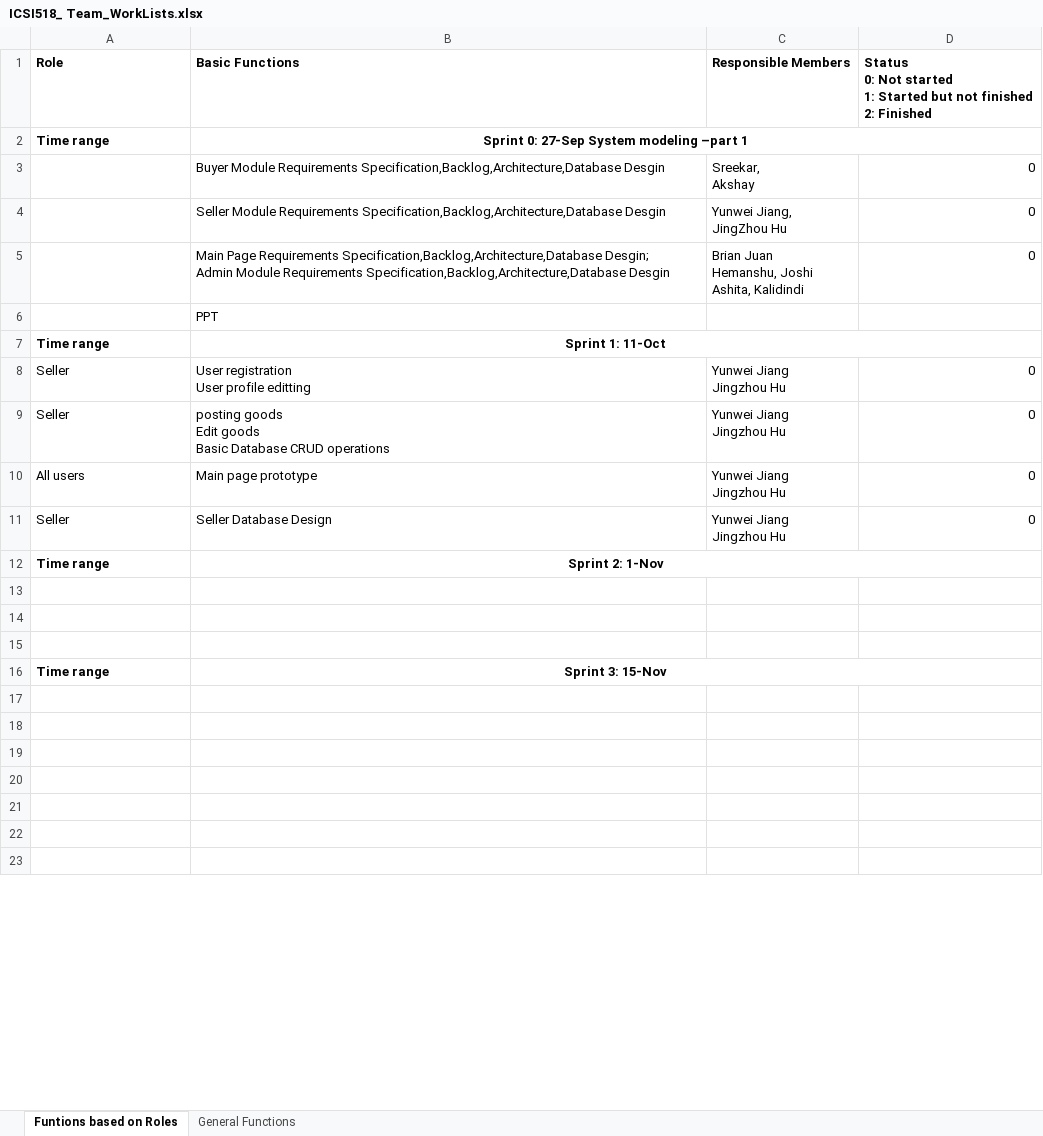
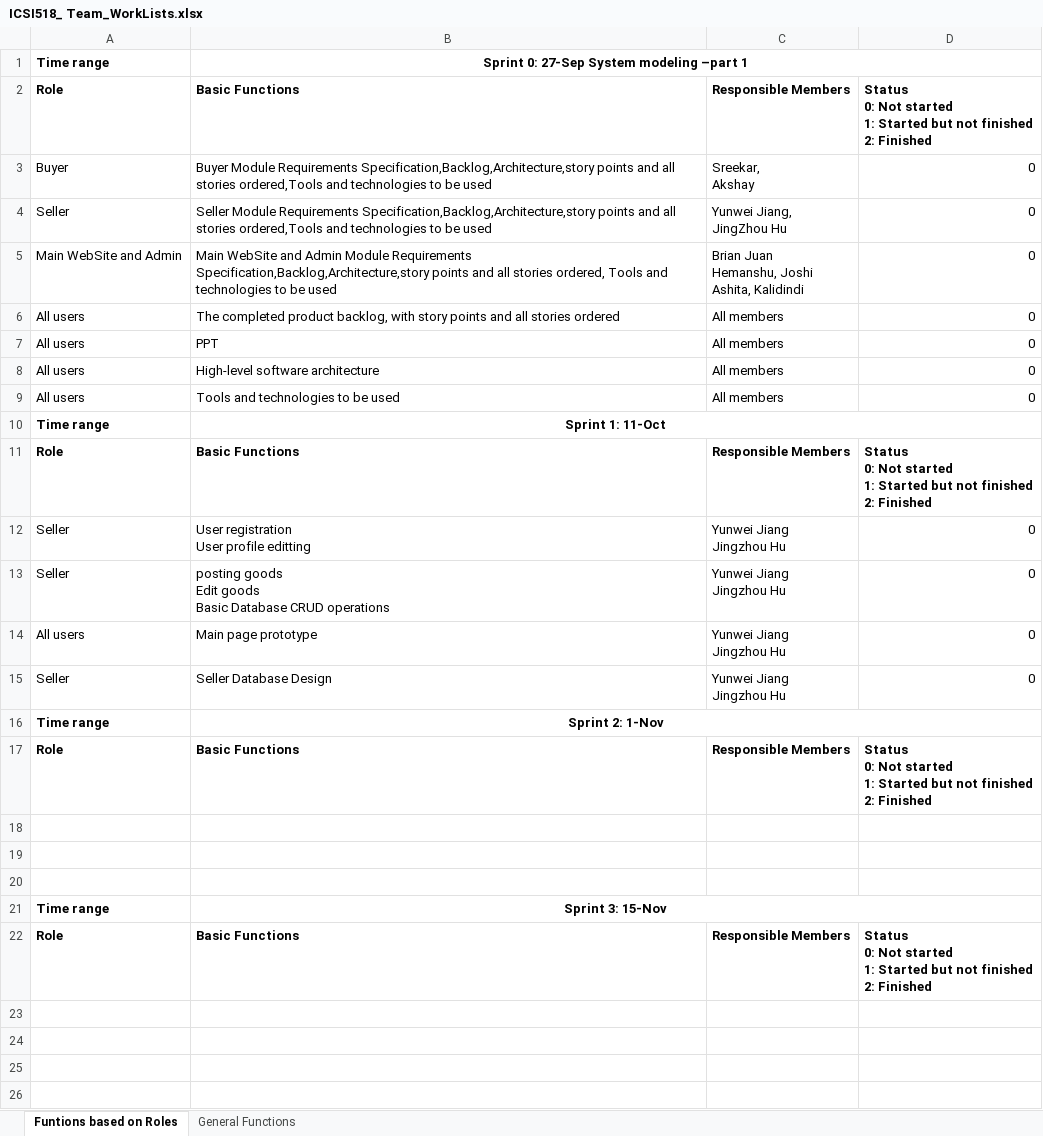
Before and after one commit to pjuan4603/StudentMart, an Excel workbook: Doc/ICSI518_ Team_WorkLists.xlsx, sheet Funtions based on Roles, drawn as a sheet; only a part is shown; the shorter side is filled out with more unchanged rows; values as stored, in another font and other column widths than the file's, no borders; removed rows and columns are numbered as before the commit, all else as after; ↵ is a line break in a cell; the diff covers the shown part only; the diff names each change by its address in the sheet, - before the commit and + after, or states it on an @@ line.

```diff
--- a/Doc/ICSI518_ Team_WorkLists.xlsx (sheet Funtions based on Roles)
+++ b/Doc/ICSI518_ Team_WorkLists.xlsx (sheet Funtions based on Roles)
@@ row 2 moved to row 1: Time range @@
-A3: (empty)
+A3: Buyer
-B3: …Module Requirements Specification,Backlog,Architecture,Database Desgin
+B3: …Module Requirements Specification,Backlog,Architecture,story points and all stories ordered,Tools and technologies to be used
-A4: (empty)
+A4: Seller
-B4: …Module Requirements Specification,Backlog,Architecture,Database Desgin
+B4: …Module Requirements Specification,Backlog,Architecture,story points and all stories ordered,Tools and technologies to be used
-A5: (empty)
+A5: Main WebSite and Admin
-B5: Main Page Requirements Specification,Backlog,Architecture,Database Desgin; ↵ Admin Module Requirements Specification,Backlog,Architecture,Database Desgin
+B5: Main WebSite and Admin Module Requirements Specification,Backlog,Architecture,story points and all stories ordered, Tools and technologies to be used
-row 6:  | PPT
+row 6: All users | The completed product backlog, with story points and all stories ordered | All members | 0
+row 7: All users | PPT | All members | 0
+row 8: All users | High-level software architecture | All members | 0
+row 9: All users | Tools and technologies to be used | All members | 0
+row 11: Role | Basic Functions | Responsible Members | Status ↵ 0: Not started ↵ 1: Started but not finished ↵ 2: Finished
+row 17: Role | Basic Functions | Responsible Members | Status ↵ 0: Not started ↵ 1: Started but not finished ↵ 2: Finished
-row 22: (empty)
+row 22: Role | Basic Functions | Responsible Members | Status ↵ 0: Not started ↵ 1: Started but not finished ↵ 2: Finished
```
Also changed, not shown: 1 added row and 4 edited cells elsewhere in this sheet, 4 other files.
